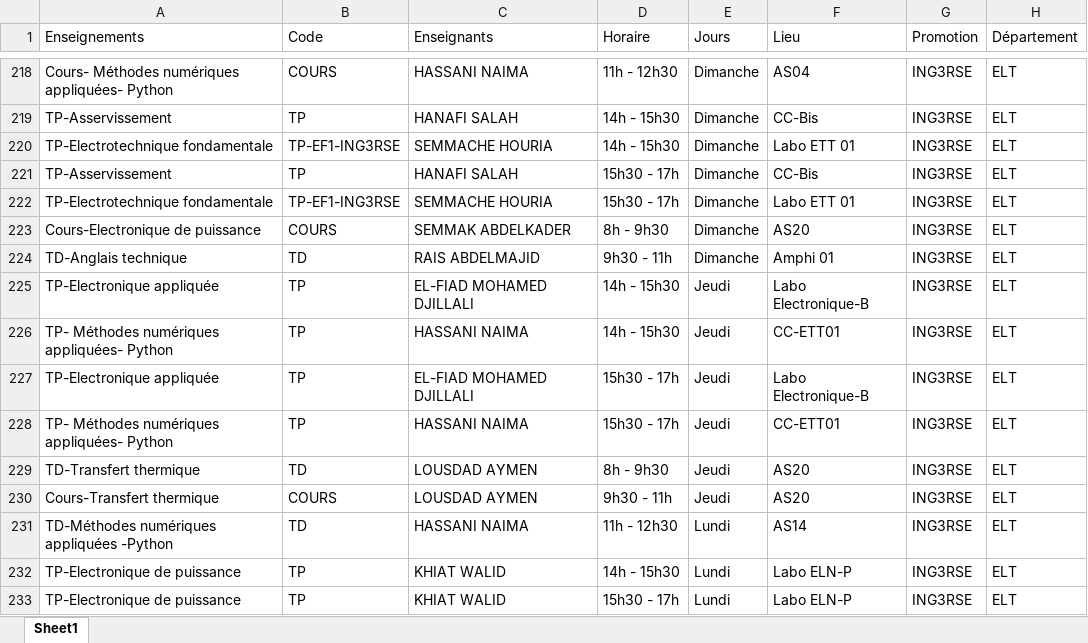
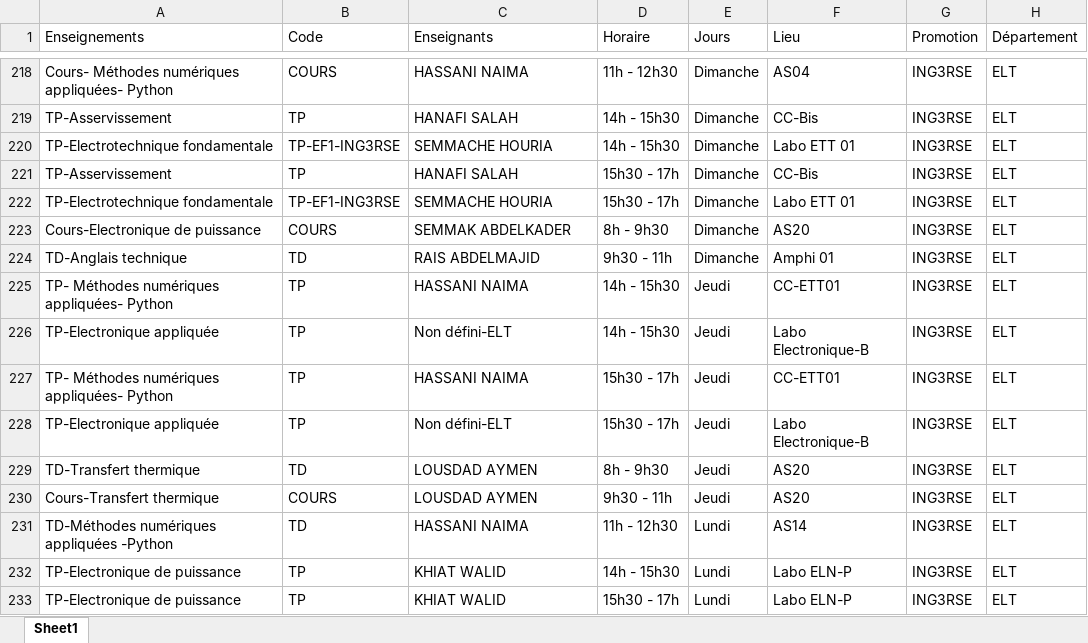
Before and after one commit to EDT-ELT-DEPARTMENT/Emplois-du-temps-2026-2027, an Excel workbook: dataEDT-ELT-S1-2027.xlsx, sheet Sheet1, drawn as a sheet; only a part is shown, gaps mark what is left out; values as stored, in another font and other column widths than the file's, no borders; removed rows and columns are numbered as before the commit, all else as after; the diff names each change by its address in the sheet, - before the commit and + after, or states it on an @@ line.

Commit message:
Add files via upload

```diff
--- a/dataEDT-ELT-S1-2027.xlsx (sheet Sheet1)
+++ b/dataEDT-ELT-S1-2027.xlsx (sheet Sheet1)
-row 225: TP-Electronique appliquée | TP | EL-FIAD MOHAMED DJILLALI | 14h - 15h30 | Jeudi | Labo Electronique-B | ING3RSE | ELT
-C226 (Enseignants): EL-FIAD MOHAMED DJILLALI
+C226 (Enseignants): Non défini-ELT
-D226 (Horaire): 15h30 - 17h
+D226 (Horaire): 14h - 15h30
+row 228: TP-Electronique appliquée | TP | Non défini-ELT | 15h30 - 17h | Jeudi | Labo Electronique-B | ING3RSE | ELT
```
